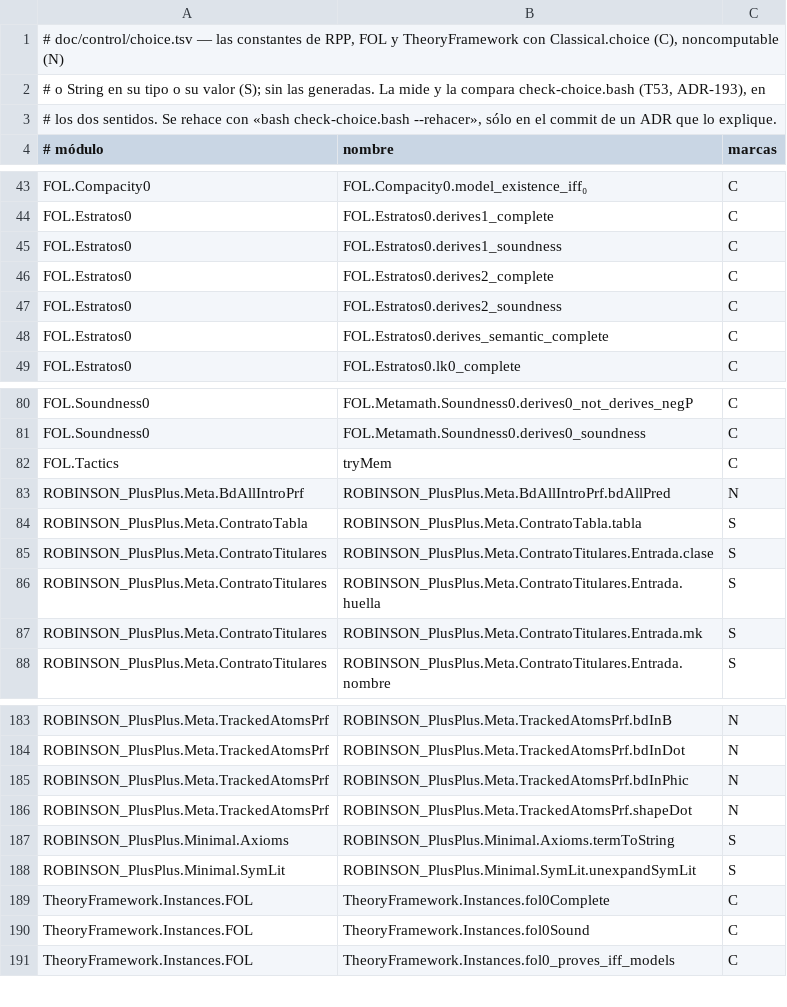
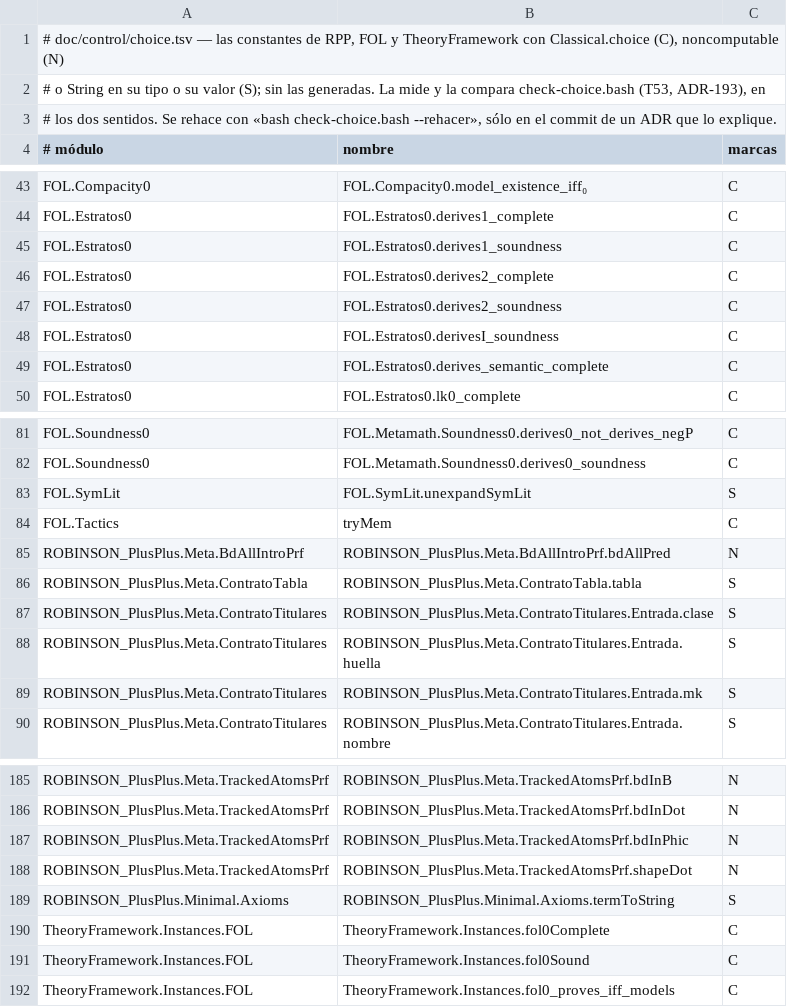
Before and after one commit to julian1c2a/ROBINSON_PlusPlus, a TSV file: doc/control/choice.tsv, drawn as a sheet; only a part is shown, gaps mark what is left out.

```diff
--- a/doc/control/choice.tsv
+++ b/doc/control/choice.tsv
@@ -47,2 +47,3 @@ FOL.Estratos0	FOL.Estratos0.derives2_complete	C
 FOL.Estratos0	FOL.Estratos0.derives2_soundness	C
+FOL.Estratos0	FOL.Estratos0.derivesI_soundness	C
 FOL.Estratos0	FOL.Estratos0.derives_semantic_complete	C
@@ -81,2 +82,3 @@ FOL.Soundness0	FOL.Metamath.Soundness0.derives0_not_derives_negP	C
 FOL.Soundness0	FOL.Metamath.Soundness0.derives0_soundness	C
+FOL.SymLit	FOL.SymLit.unexpandSymLit	S
 FOL.Tactics	tryMem	C
@@ -187,3 +189,2 @@ ROBINSON_PlusPlus.Meta.TrackedAtomsPrf	ROBINSON_PlusPlus.Meta.TrackedAtomsPrf.sh
 ROBINSON_PlusPlus.Minimal.Axioms	ROBINSON_PlusPlus.Minimal.Axioms.termToString	S
-ROBINSON_PlusPlus.Minimal.SymLit	ROBINSON_PlusPlus.Minimal.SymLit.unexpandSymLit	S
 TheoryFramework.Instances.FOL	TheoryFramework.Instances.fol0Complete	C
```
Also changed, not shown: 12 other files.
